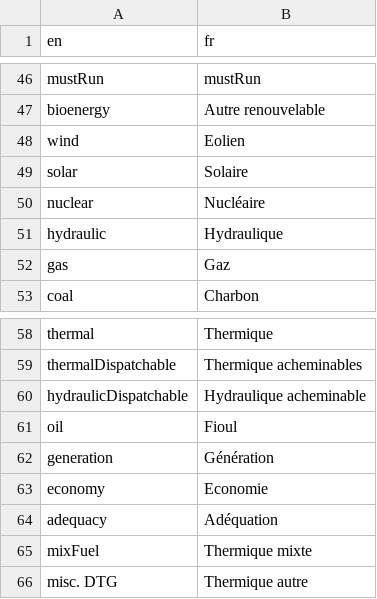
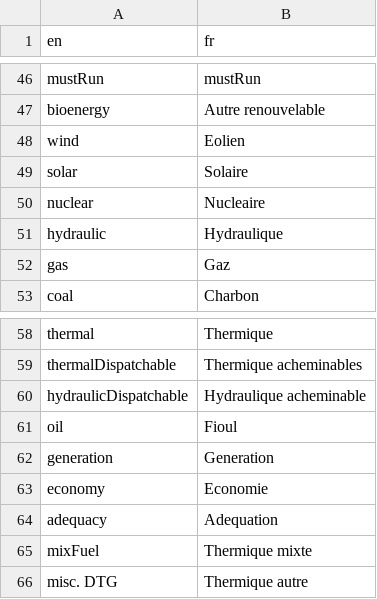
Before and after one commit to rte-antares-rpackage/antaresViz, a CSV file: inst/language_columns.csv, drawn as a sheet; only a part is shown, gaps mark what is left out.

Commit message:
Fix accent in french columns names

```diff
--- a/inst/language_columns.csv
+++ b/inst/language_columns.csv
@@ -49,3 +49,3 @@ wind;Eolien
 solar;Solaire
-nuclear;Nucléaire
+nuclear;Nucleaire
 hydraulic;Hydraulique
@@ -61,5 +61,5 @@ hydraulicDispatchable;Hydraulique acheminable
 oil;Fioul
-generation;Génération
+generation;Generation
 economy;Economie
-adequacy;Adéquation
+adequacy;Adequation
 mixFuel;Thermique mixte
```
